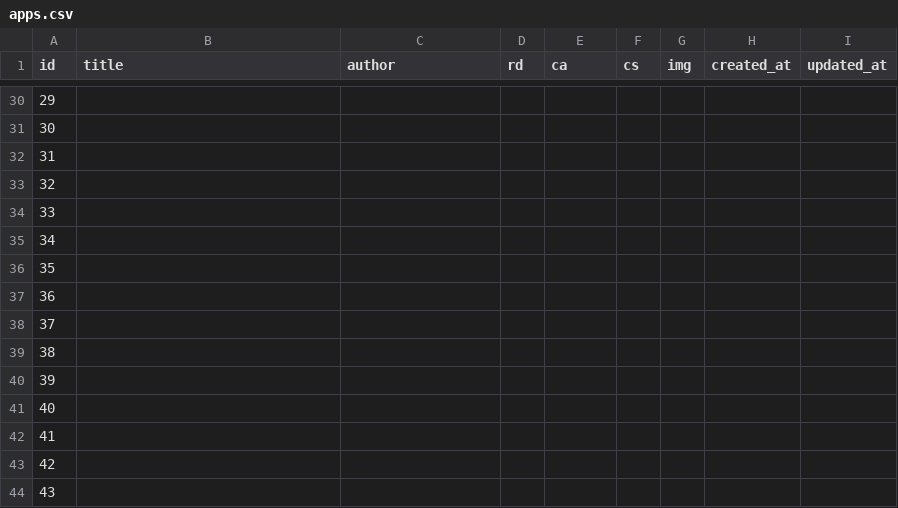
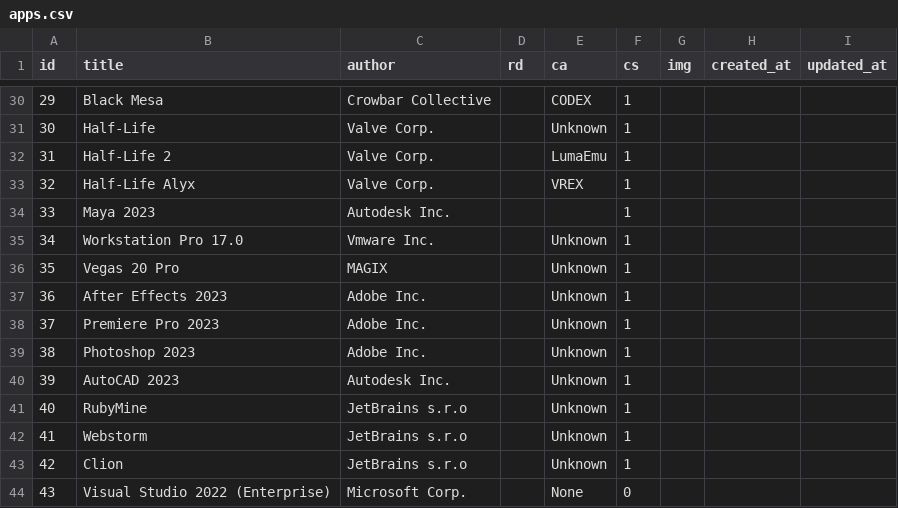
Before and after one commit to IIC-Development-Team/IIC, a CSV file: apps.csv, drawn as a sheet; only a part is shown, gaps mark what is left out; the diff covers the shown part only.

```diff
--- a/apps.csv
+++ b/apps.csv
@@ -30,15 +30,15 @@ id,title,author,rd,ca,cs,img,created_at,updated_at
-29,,,,,,,,
-30,,,,,,,,
-31,,,,,,,,
-32,,,,,,,,
-33,,,,,,,,
-34,,,,,,,,
-35,,,,,,,,
-36,,,,,,,,
-37,,,,,,,,
-38,,,,,,,,
-39,,,,,,,,
-40,,,,,,,,
-41,,,,,,,,
-42,,,,,,,,
-43,,,,,,,,
+29,Black Mesa,Crowbar Collective,,CODEX,1,,,
+30,Half-Life,Valve Corp.,,Unknown,1,,,
+31,Half-Life 2,Valve Corp.,,LumaEmu,1,,,
+32,Half-Life Alyx,Valve Corp.,,VREX,1,,,
+33,Maya 2023,Autodesk Inc.,,,1,,,
+34,Workstation Pro 17.0,Vmware Inc.,,Unknown,1,,,
+35,Vegas 20 Pro,MAGIX,,Unknown,1,,,
+36,After Effects 2023,Adobe Inc.,,Unknown,1,,,
+37,Premiere Pro 2023,Adobe Inc.,,Unknown,1,,,
+38,Photoshop 2023,Adobe Inc.,,Unknown,1,,,
+39,AutoCAD 2023,Autodesk Inc.,,Unknown,1,,,
+40,RubyMine,JetBrains s.r.o,,Unknown,1,,,
+41,Webstorm,JetBrains s.r.o,,Unknown,1,,,
+42,Clion,JetBrains s.r.o,,Unknown,1,,,
+43,Visual Studio 2022 (Enterprise),Microsoft Corp.,,None,0,,,
```
Also changed, not shown: 72 edited cells elsewhere in this file, 6 other files.
